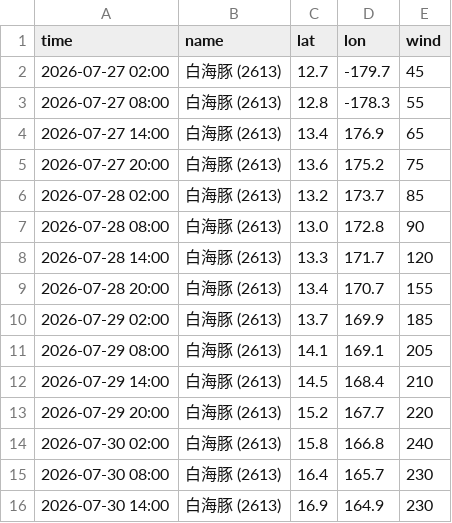
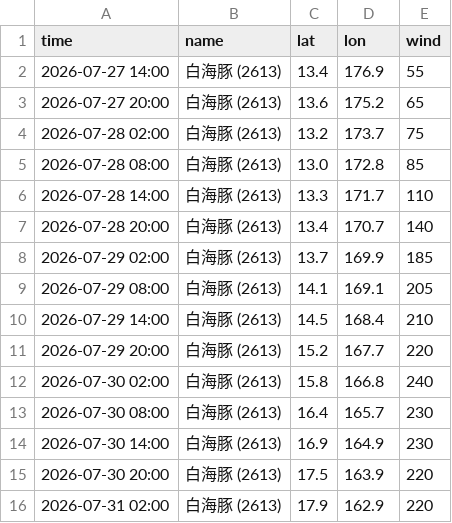
Before and after one commit to macaosso/MSSO, a CSV file: TCdata/pastTC/2026/2613.csv, drawn as a sheet; only a part is shown; the shorter side is filled out with more unchanged rows.

Commit message:
更新 2613.csv

```diff
--- a/TCdata/pastTC/2026/2613.csv
+++ b/TCdata/pastTC/2026/2613.csv
@@ -1,10 +1,8 @@
 time,name,lat,lon,wind
-2026-07-27 02:00,白海豚 (2613),12.7,-179.7,45
-2026-07-27 08:00,白海豚 (2613),12.8,-178.3,55
-2026-07-27 14:00,白海豚 (2613),13.4,176.9,65
-2026-07-27 20:00,白海豚 (2613),13.6,175.2,75
-2026-07-28 02:00,白海豚 (2613),13.2,173.7,85
-2026-07-28 08:00,白海豚 (2613),13.0,172.8,90
-2026-07-28 14:00,白海豚 (2613),13.3,171.7,120
-2026-07-28 20:00,白海豚 (2613),13.4,170.7,155
+2026-07-27 14:00,白海豚 (2613),13.4,176.9,55
+2026-07-27 20:00,白海豚 (2613),13.6,175.2,65
+2026-07-28 02:00,白海豚 (2613),13.2,173.7,75
+2026-07-28 08:00,白海豚 (2613),13.0,172.8,85
+2026-07-28 14:00,白海豚 (2613),13.3,171.7,110
+2026-07-28 20:00,白海豚 (2613),13.4,170.7,140
 2026-07-29 02:00,白海豚 (2613),13.7,169.9,185
```
